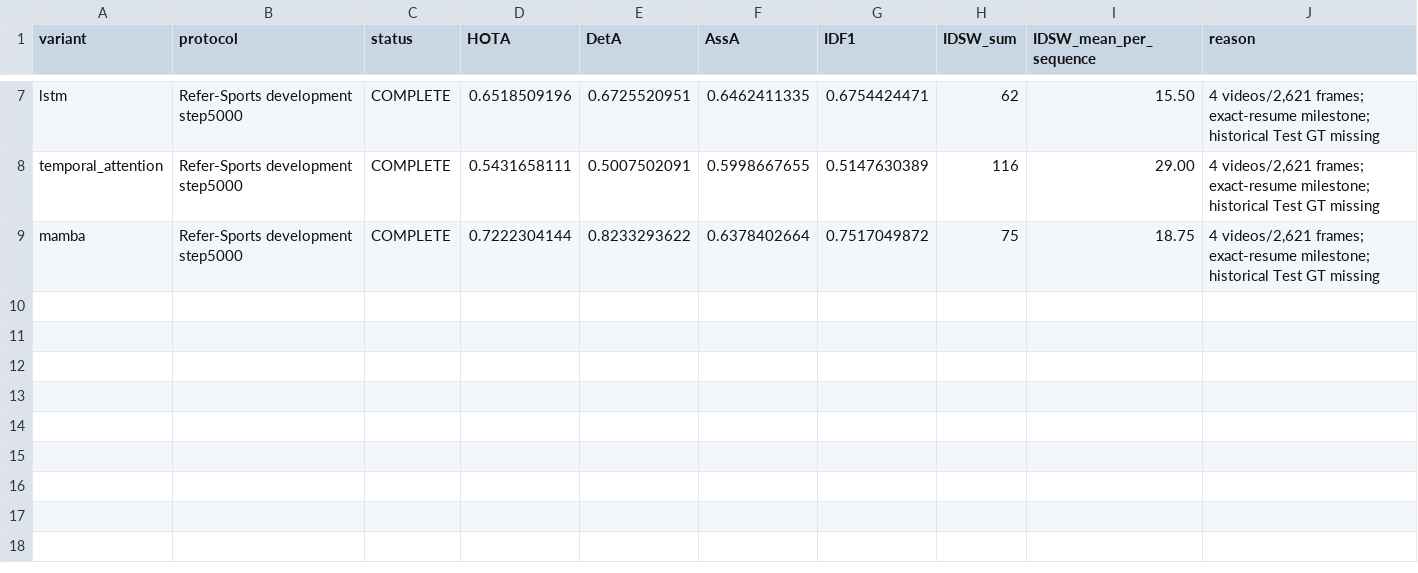
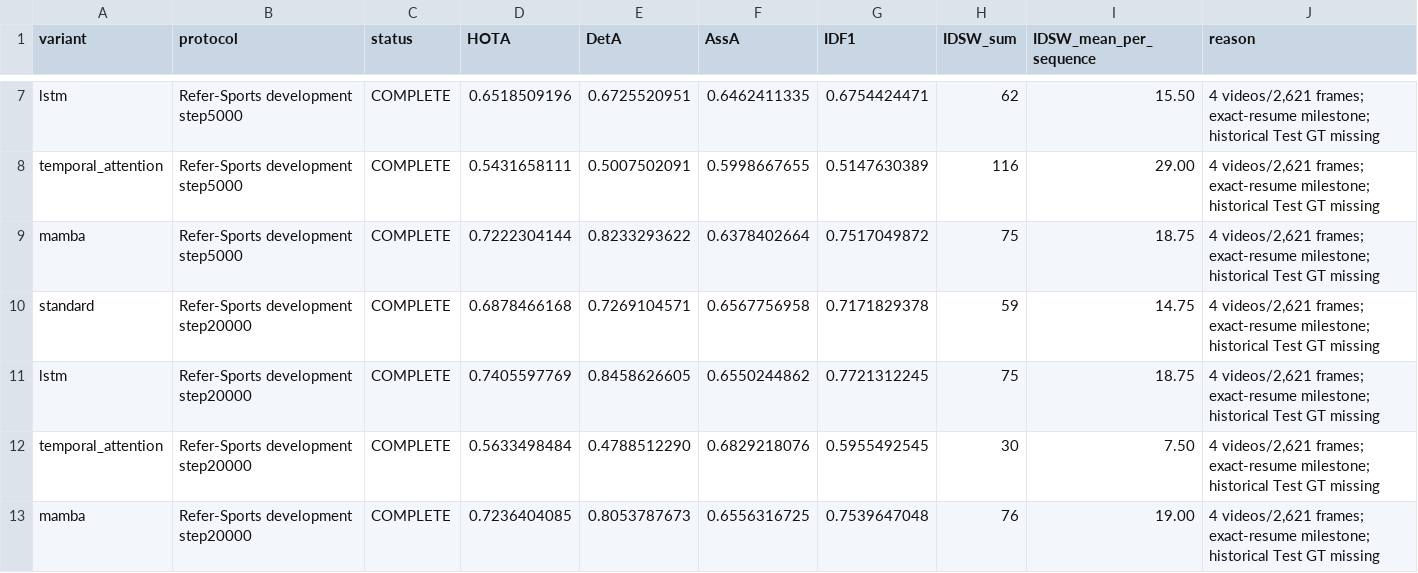
Before and after one commit to LYQ1107/FGRefMOT, a CSV file: docs/QIM_REVIEWER_ABLATION/VALIDATION_RESULTS.csv, drawn as a sheet; only a part is shown, gaps mark what is left out; the diff names each change by its address in the sheet, - before the commit and + after, or states it on an @@ line.

```diff
--- a/docs/QIM_REVIEWER_ABLATION/VALIDATION_RESULTS.csv
+++ b/docs/QIM_REVIEWER_ABLATION/VALIDATION_RESULTS.csv
+row 10: standard | Refer-Sports development step20000 | COMPLETE | 0.6878466168 | 0.7269104571 | 0.6567756958 | 0.7171829378 | 59 | 14.75 | 4 videos/2,621 frames; exact-resume milestone; historical Test GT missing
+row 11: lstm | Refer-Sports development step20000 | COMPLETE | 0.7405597769 | 0.8458626605 | 0.6550244862 | 0.7721312245 | 75 | 18.75 | 4 videos/2,621 frames; exact-resume milestone; historical Test GT missing
+row 12: temporal_attention | Refer-Sports development step20000 | COMPLETE | 0.5633498484 | 0.4788512290 | 0.6829218076 | 0.5955492545 | 30 | 7.50 | 4 videos/2,621 frames; exact-resume milestone; historical Test GT missing
+row 13: mamba | Refer-Sports development step20000 | COMPLETE | 0.7236404085 | 0.8053787673 | 0.6556316725 | 0.7539647048 | 76 | 19.00 | 4 videos/2,621 frames; exact-resume milestone; historical Test GT missing
```
Also changed, not shown: docs/QIM_REVIEWER_ABLATION/FINAL_EFFICIENCY_RESULTS.csv, docs/QIM_REVIEWER_ABLATION/FINAL_TRACKING_RESULTS.csv, 12 other files.
